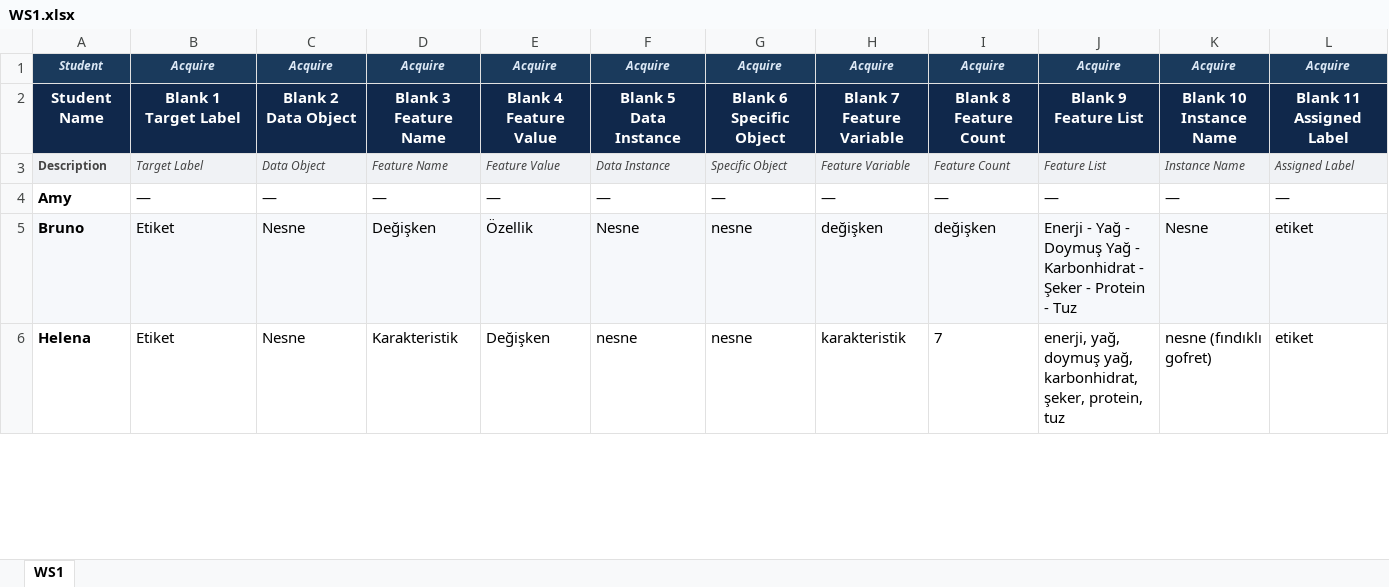
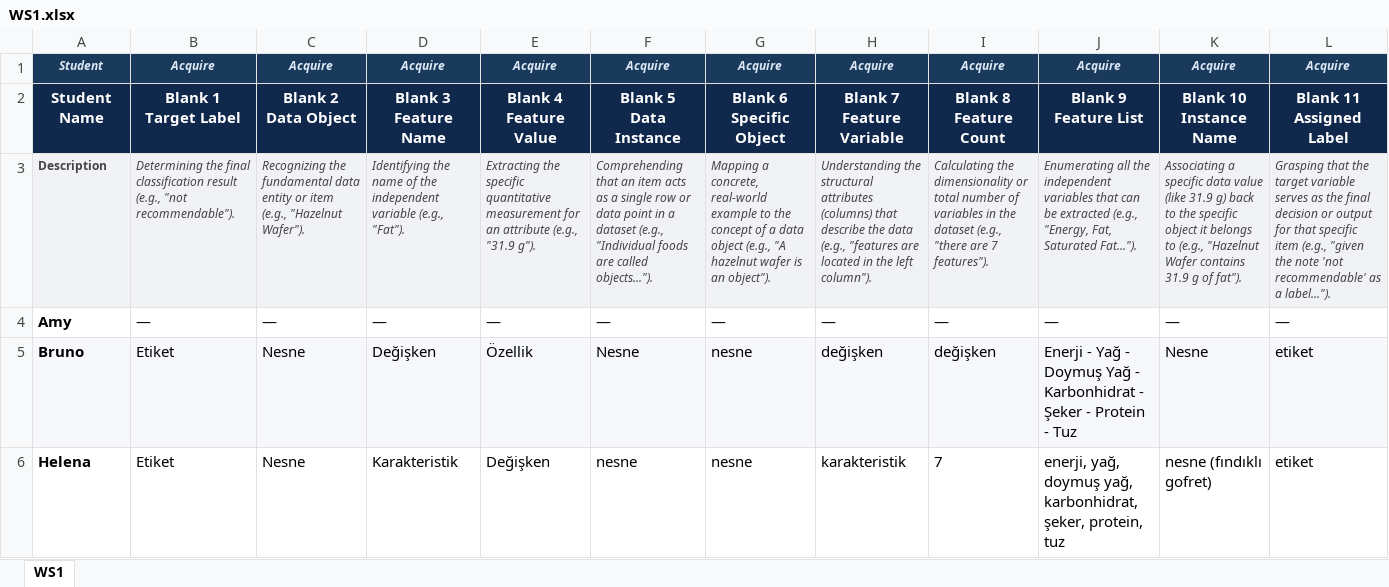
Before and after one commit to dedemerve/DecisionTrees-AICFT-Assessor, an Excel workbook: mmla_explorer/site/downloads/labeling/WS1.xlsx, sheet WS1, drawn as a sheet; only a part is shown; values as stored, in another font and other column widths than the file's, no borders; the diff names each change by its address in the sheet, - before the commit and + after, or states it on an @@ line.

```diff
--- a/mmla_explorer/site/downloads/labeling/WS1.xlsx (sheet WS1)
+++ b/mmla_explorer/site/downloads/labeling/WS1.xlsx (sheet WS1)
-B3: Target Label
+B3: Determining the final classification result (e.g., "not recommendable").
-C3: Data Object
+C3: Recognizing the fundamental data entity or item (e.g., "Hazelnut Wafer").
-D3: Feature Name
+D3: Identifying the name of the independent variable (e.g., "Fat").
-E3: Feature Value
+E3: Extracting the specific quantitative measurement for an attribute (e.g., "31.9 g").
-F3: Data Instance
+F3: Comprehending that an item acts as a single row or data point in a dataset (e.g., "Individual foods are called objects...").
-G3: Specific Object
+G3: Mapping a concrete, real-world example to the concept of a data object (e.g., "A hazelnut wafer is an object").
-H3: Feature Variable
+H3: Understanding the structural attributes (columns) that describe the data (e.g., "features are located in the left column").
-I3: Feature Count
+I3: Calculating the dimensionality or total number of variables in the dataset (e.g., "there are 7 features").
-J3: Feature List
+J3: Enumerating all the independent variables that can be extracted (e.g., "Energy, Fat, Saturated Fat...").
-K3: Instance Name
+K3: Associating a specific data value (like 31.9 g) back to the specific object it belongs to (e.g., "Hazelnut Wafer contains 31.9 g of fat").
-L3: Assigned Label
+L3: Grasping that the target variable serves as the final decision or output for that specific item (e.g., "given the note 'not recommendable' as a label...").
```
Also changed, not shown: mmla_explorer/site/downloads/labeling/WS12.xlsx, mmla_explorer/site/downloads/labeling/WS4.xlsx, 5 other files.
